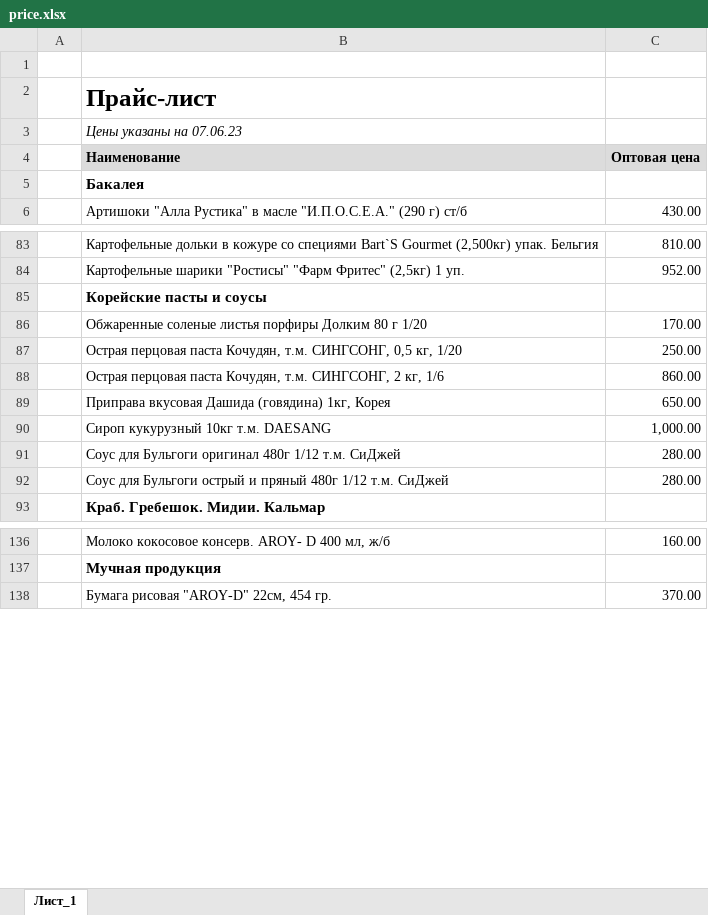
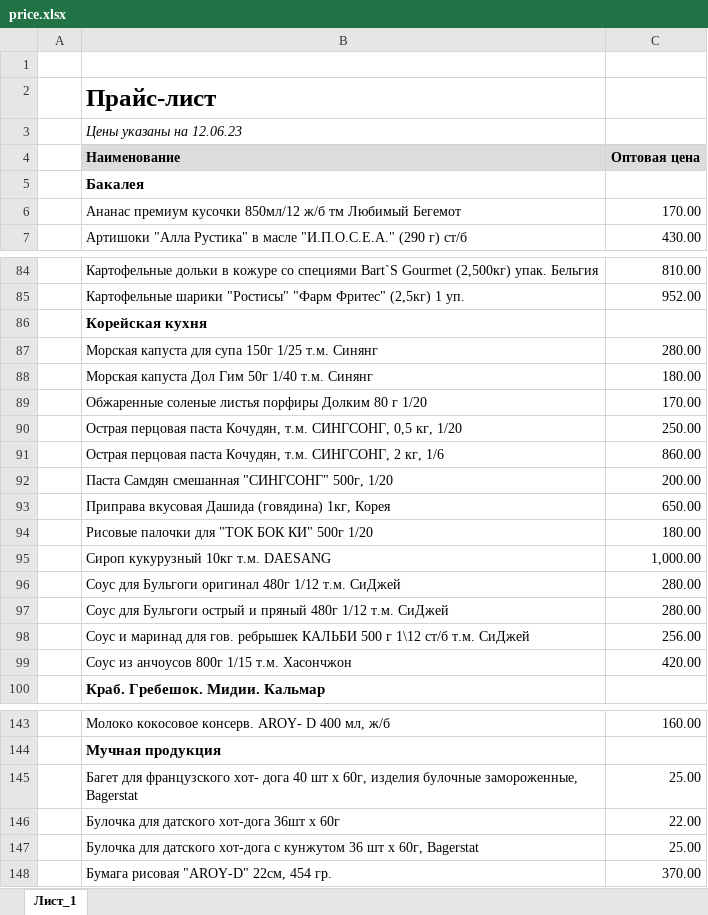
Before and after one commit to khasanov2307/tg2, an Excel workbook: price.xlsx, sheet Лист_1, drawn as a sheet; only a part is shown, gaps mark what is left out; values as stored, in another font and other column widths than the file's, no borders; charts and pictures not drawn; addresses are those after the commit; the diff covers the shown part only; the diff names each change by its address in the sheet, - before the commit and + after, or states it on an @@ line.

```diff
--- a/price.xlsx (sheet Лист_1)
+++ b/price.xlsx (sheet Лист_1)
-B3 (Наименование): Цены указаны на 07.06.23
+B3 (Наименование): Цены указаны на 12.06.23
+row 6:  | Ананас премиум кусочки 850мл/12 ж/б тм Любимый Бегемот | 170.00
-B86 (Наименование): Корейские пасты и соусы
+B86 (Наименование): Корейская кухня
+row 87:  | Морская капуста для супа 150г 1/25 т.м. Синянг | 280.00
+row 88:  | Морская капуста Дол Гим 50г 1/40 т.м. Синянг | 180.00
+row 92:  | Паста Самдян смешанная "СИНГСОНГ" 500г, 1/20 | 200.00
+row 94:  | Рисовые палочки для "ТОК БОК КИ" 500г 1/20 | 180.00
+row 98:  | Соус и маринад для гов. ребрышек КАЛЬБИ 500 г 1\12 ст/б т.м. СиДжей | 256.00
+row 99:  | Соус из анчоусов 800г 1/15 т.м. Хасончжон | 420.00
+row 145:  | Багет для французского хот- дога 40 шт х 60г, изделия булочные замороженные, Bagerstat | 25.00
+row 146:  | Булочка для датского хот-дога 36шт х 60г | 22.00
+row 147:  | Булочка для датского хот-дога с кунжутом 36 шт х 60г, Bagerstat | 25.00
```
Also changed, not shown: 1 added row and 2 removed rows elsewhere in this sheet, 1 other file.
